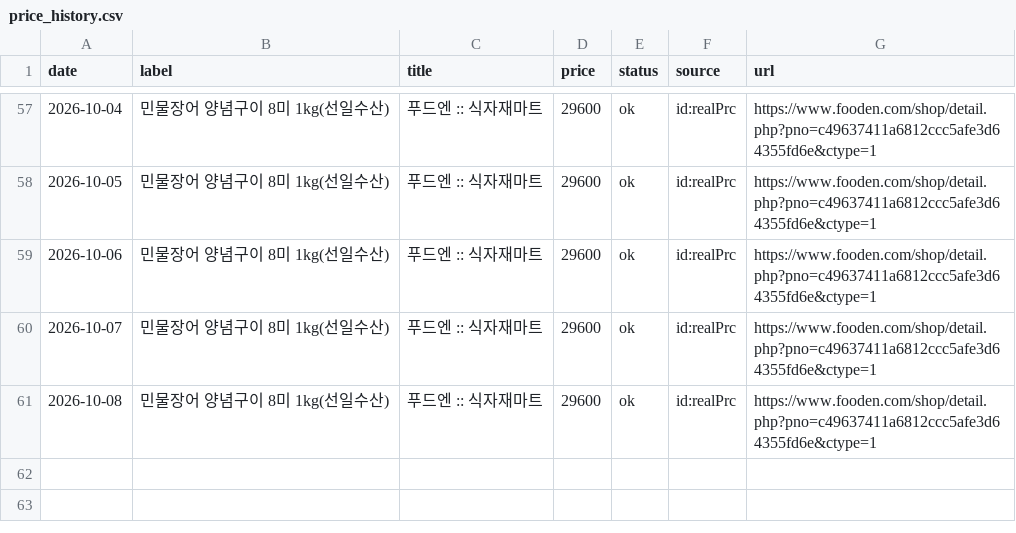
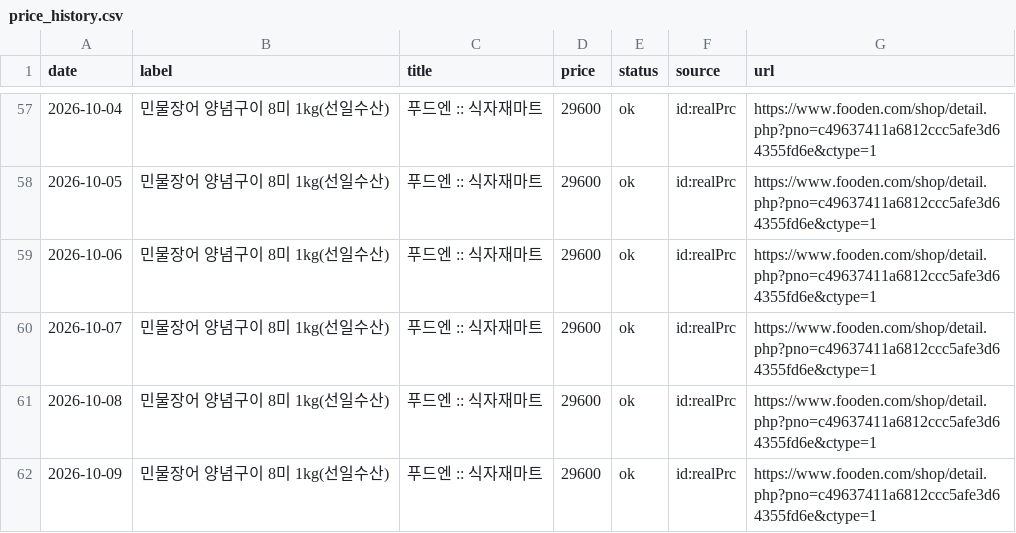
Before and after one commit to hokki-sys/-1, a CSV file: tracker/price_history.csv, drawn as a sheet; only a part is shown, gaps mark what is left out; the diff names each change by its address in the sheet, - before the commit and + after, or states it on an @@ line.

```diff
--- a/tracker/price_history.csv
+++ b/tracker/price_history.csv
+row 62: 2026-10-09 | 민물장어 양념구이 8미 1kg(선일수산) | 푸드엔 :: 식자재마트 | 29600 | ok | id:realPrc | https://www.fooden.com/shop/detail.php?pno=c49637411a6812ccc5afe3d64355fd6e&ctype=1
```
Also changed, not shown: tracker/import_history.csv, tracker/wonmul_history.csv.
